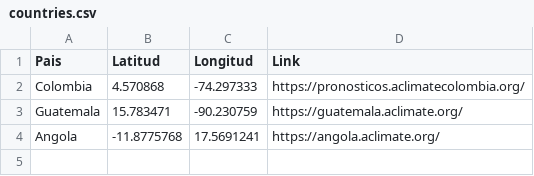
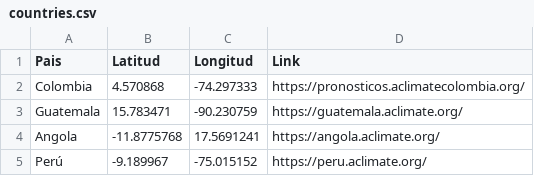
Before and after one commit to CIAT-DAPA/aclimate_site, a CSV file: data/countries.csv, drawn as a sheet.

```diff
--- a/data/countries.csv
+++ b/data/countries.csv
@@ -4 +4,2 @@ Guatemala,15.783471,-90.230759,https://guatemala.aclimate.org/
 Angola,-11.8775768,17.5691241,https://angola.aclimate.org/
+Perú,-9.189967,-75.015152,https://peru.aclimate.org/
```
Also changed, not shown: data/partners.csv, 2 other files.
